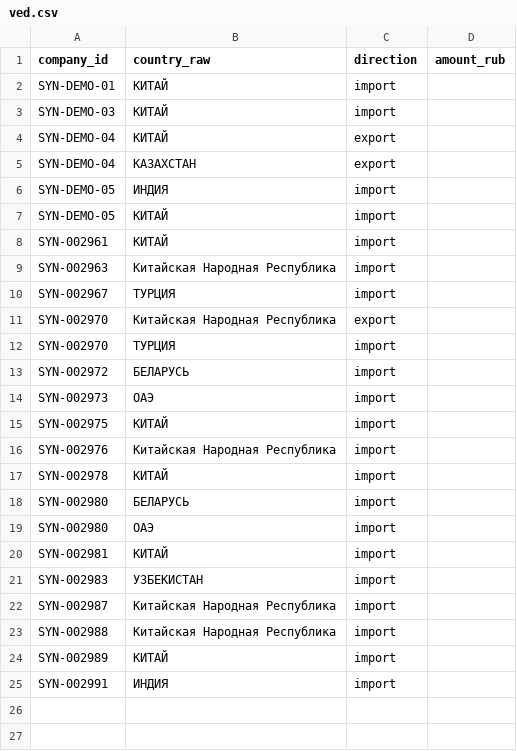
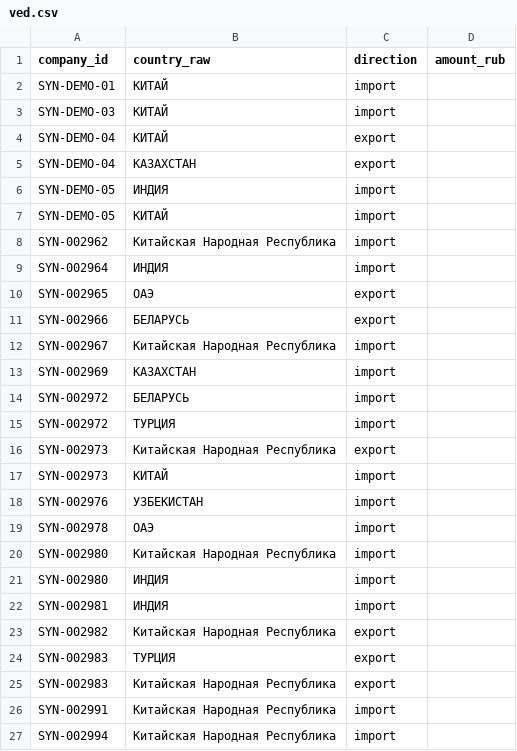
Before and after one commit to nedreyner/alfa-hackathon-2026, a CSV file: data/synthetic/ved.csv, drawn as a sheet.

```diff
--- a/data/synthetic/ved.csv
+++ b/data/synthetic/ved.csv
@@ -7,19 +7,21 @@ SYN-DEMO-05,ИНДИЯ,import,
 SYN-DEMO-05,КИТАЙ,import,
-SYN-002961,КИТАЙ,import,
-SYN-002963,Китайская Народная Республика,import,
-SYN-002967,ТУРЦИЯ,import,
-SYN-002970,Китайская Народная Республика,export,
-SYN-002970,ТУРЦИЯ,import,
+SYN-002962,Китайская Народная Республика,import,
+SYN-002964,ИНДИЯ,import,
+SYN-002965,ОАЭ,export,
+SYN-002966,БЕЛАРУСЬ,export,
+SYN-002967,Китайская Народная Республика,import,
+SYN-002969,КАЗАХСТАН,import,
 SYN-002972,БЕЛАРУСЬ,import,
-SYN-002973,ОАЭ,import,
-SYN-002975,КИТАЙ,import,
-SYN-002976,Китайская Народная Республика,import,
-SYN-002978,КИТАЙ,import,
-SYN-002980,БЕЛАРУСЬ,import,
-SYN-002980,ОАЭ,import,
-SYN-002981,КИТАЙ,import,
-SYN-002983,УЗБЕКИСТАН,import,
-SYN-002987,Китайская Народная Республика,import,
-SYN-002988,Китайская Народная Республика,import,
-SYN-002989,КИТАЙ,import,
-SYN-002991,ИНДИЯ,import,
+SYN-002972,ТУРЦИЯ,import,
+SYN-002973,Китайская Народная Республика,export,
+SYN-002973,КИТАЙ,import,
+SYN-002976,УЗБЕКИСТАН,import,
+SYN-002978,ОАЭ,import,
+SYN-002980,Китайская Народная Республика,import,
+SYN-002980,ИНДИЯ,import,
+SYN-002981,ИНДИЯ,import,
+SYN-002982,Китайская Народная Республика,export,
+SYN-002983,ТУРЦИЯ,export,
+SYN-002983,Китайская Народная Республика,export,
+SYN-002991,Китайская Народная Республика,import,
+SYN-002994,Китайская Народная Республика,import,
```
Also changed, not shown: data/synthetic/companies.csv, data/synthetic/products.csv, 14 other files.
